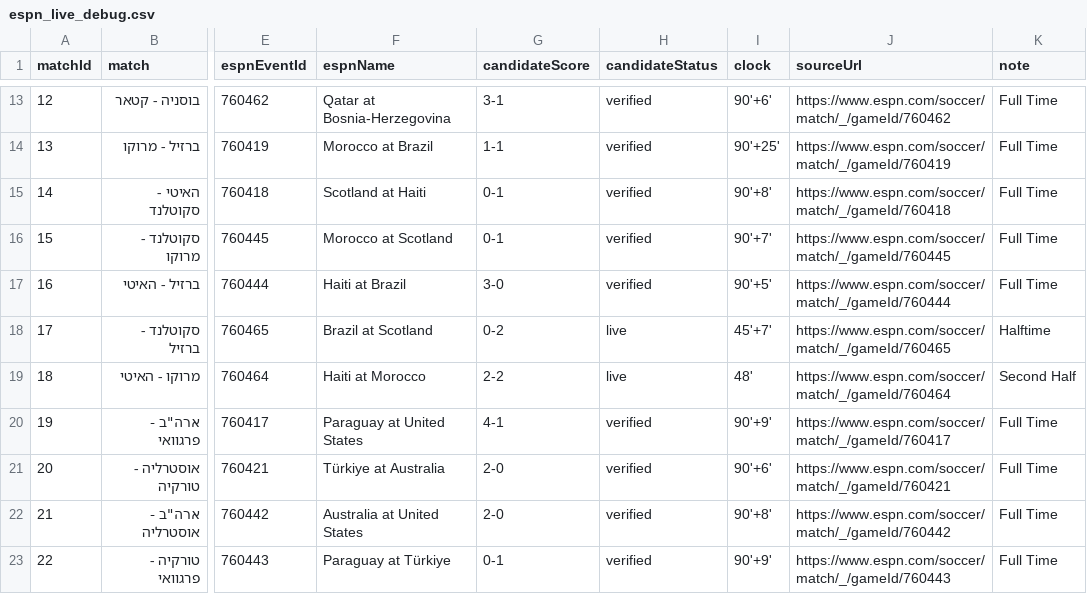
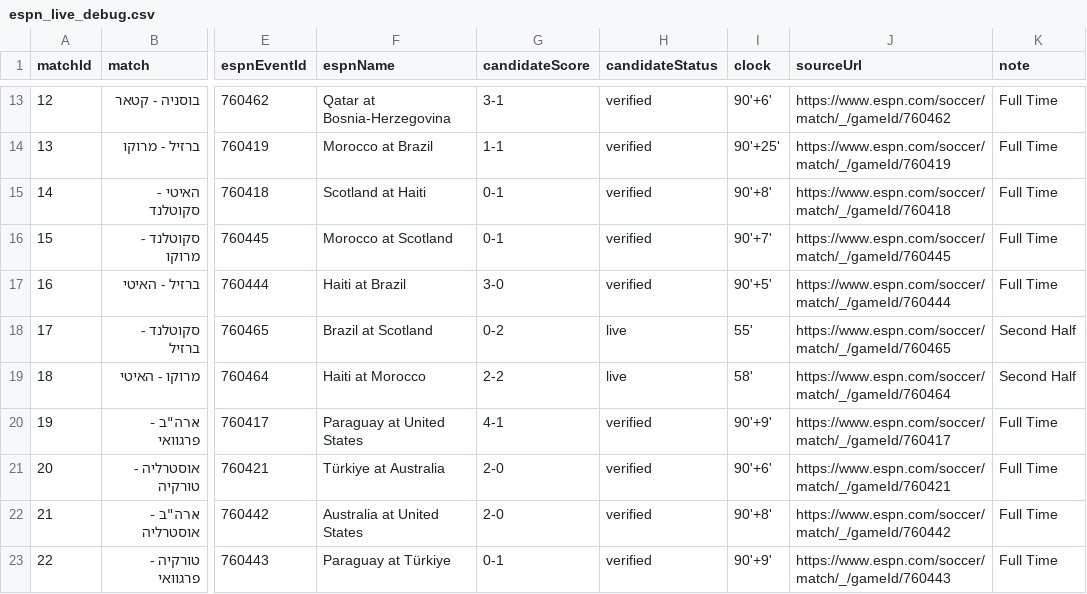
Before and after one commit to efikatash/worldcup-dashboard-2026, a CSV file: espn_live_debug.csv, drawn as a sheet; only a part is shown, gaps mark what is left out; the diff names each change by its address in the sheet, - before the commit and + after, or states it on an @@ line.

Commit message:
Live auto-update dashboard data

```diff
--- a/espn_live_debug.csv
+++ b/espn_live_debug.csv
-I18 (clock): 45'+7'
+I18 (clock): 55'
-K18 (note): Halftime
+K18 (note): Second Half
-I19 (clock): 48'
+I19 (clock): 58'
```
Also changed, not shown: 4 other files.
